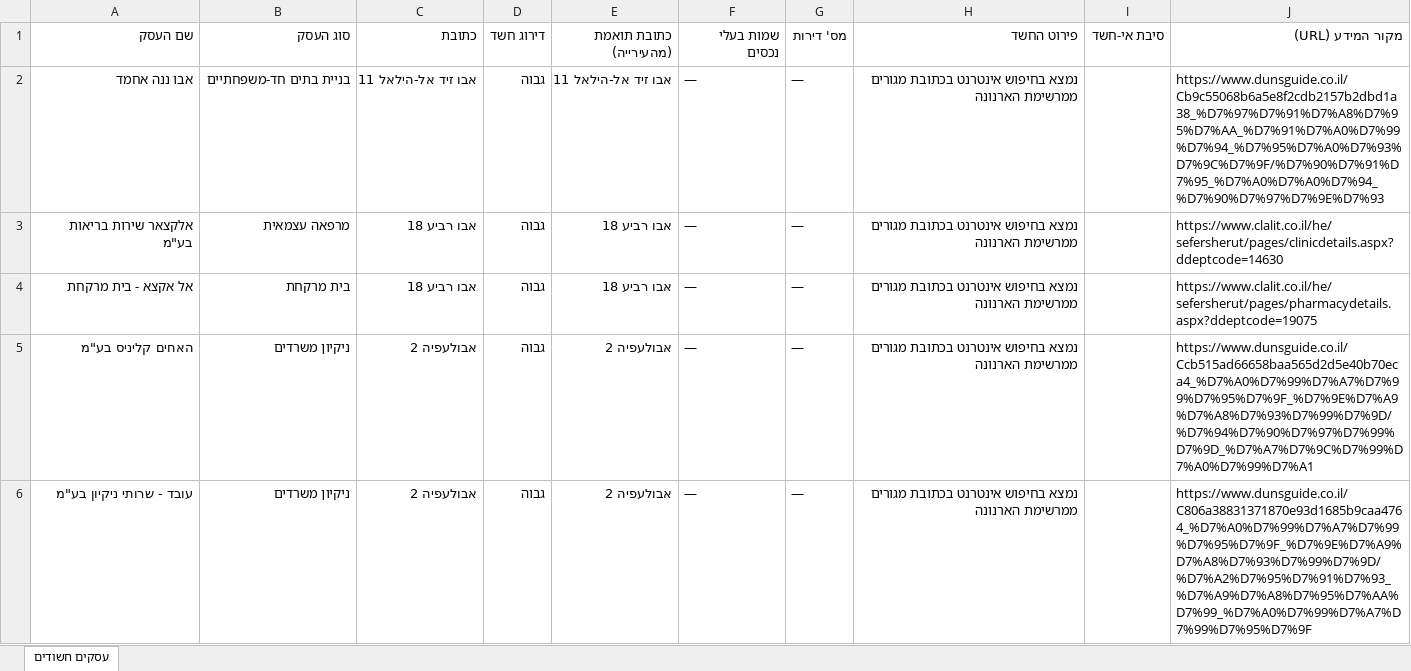
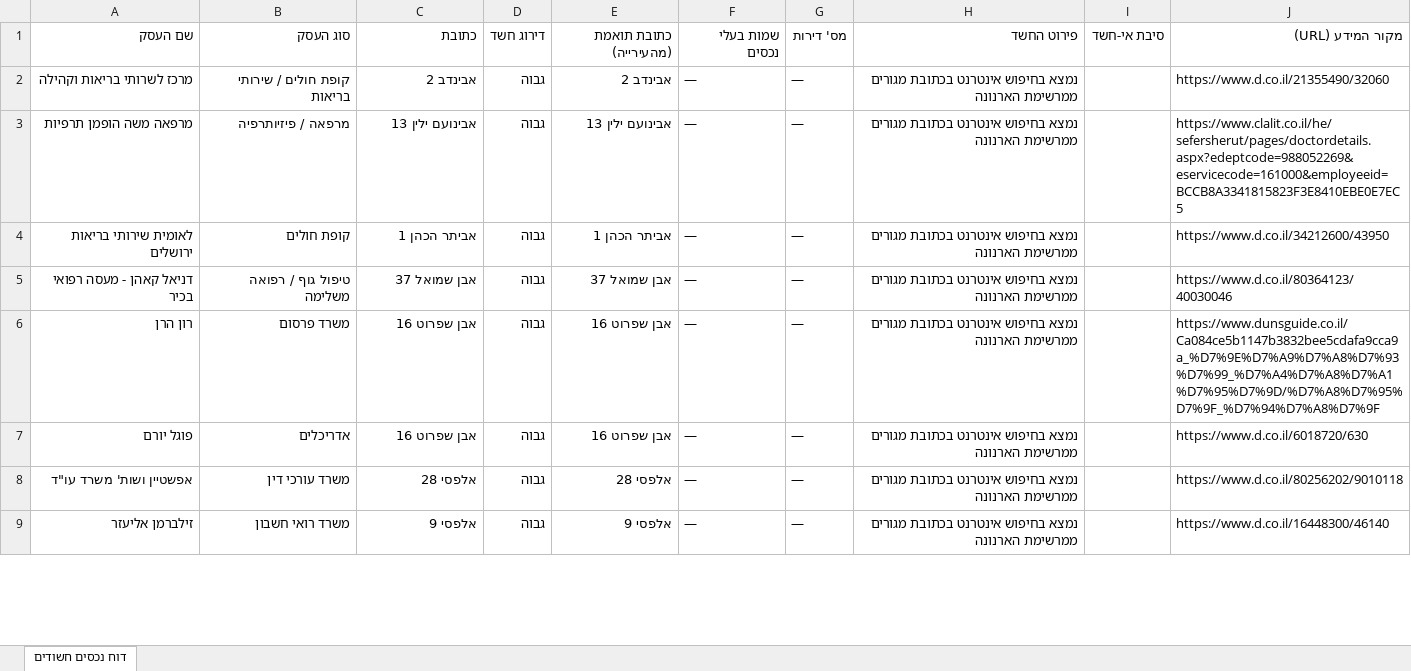
Before and after one commit to urbandetective007/Arnona_Agent, an Excel workbook: reports/דוח נכסים חשודים 03.07.2026.xlsx, sheet דוח נכסים חשודים, drawn as a sheet; only a part is shown; values as stored, in another font and other column widths than the file's, no cell formats; addresses are those after the commit; the diff covers the shown part only; the diff names each change by its address in the sheet, - before the commit and + after, or states it on an @@ line.

```diff
--- a/reports/דוח נכסים חשודים 03.07.2026.xlsx (sheet דוח נכסים חשודים)
+++ b/reports/דוח נכסים חשודים 03.07.2026.xlsx (sheet דוח נכסים חשודים)
-sheet tab: עסקים חשודים
+sheet tab: דוח נכסים חשודים
-A2 (שם העסק): אבו ננה אחמד
+A2 (שם העסק): מרכז לשרותי בריאות וקהילה
-B2 (סוג העסק): בניית בתים חד-משפחתיים
+B2 (סוג העסק): קופת חולים / שירותי בריאות
-C2 (כתובת): אבו זיד אל-הילאל 11
+C2 (כתובת): אבינדב 2
-E2 (כתובת תואמת (מהעירייה)): אבו זיד אל-הילאל 11
+E2 (כתובת תואמת (מהעירייה)): אבינדב 2
-J2 (מקור המידע (URL)): https://www.dunsguide.co.il/Cb9c55068b6a5e8f2cdb2157b2dbd1a38_%D7%97%D7%91%D7%A8%D7%95%D7%AA_%D7%91%D7%A0%D7%99%D7%94_%D7%95%D7%A0%D7%93%D7%9C%D7%9F/%D7%90%D7%91%D7%95_%D7%A0%D7%A0%D7%94_%D7%90%D7%97%D7%9E%D7%93
+J2 (מקור המידע (URL)): https://www.d.co.il/21355490/32060
-A3 (שם העסק): אלקצאר שירות בריאות בע"מ
+A3 (שם העסק): מרפאה משה הופמן תרפיות
-B3 (סוג העסק): מרפאה עצמאית
+B3 (סוג העסק): מרפאה / פיזיותרפיה
-C3 (כתובת): אבו רביע 18
+C3 (כתובת): אבינועם ילין 13
-E3 (כתובת תואמת (מהעירייה)): אבו רביע 18
+E3 (כתובת תואמת (מהעירייה)): אבינועם ילין 13
-J3 (מקור המידע (URL)): https://www.clalit.co.il/he/sefersherut/pages/clinicdetails.aspx?ddeptcode=14630
+J3 (מקור המידע (URL)): https://www.clalit.co.il/he/sefersherut/pages/doctordetails.aspx?edeptcode=988052269&eservicecode=161000&employeeid=BCCB8A3341815823F3E8410EBE0E7EC5
-A4 (שם העסק): אל אקצא - בית מרקחת
+A4 (שם העסק): לאומית שירותי בריאות ירושלים
-B4 (סוג העסק): בית מרקחת
+B4 (סוג העסק): קופת חולים
-C4 (כתובת): אבו רביע 18
+C4 (כתובת): אביתר הכהן 1
-E4 (כתובת תואמת (מהעירייה)): אבו רביע 18
+E4 (כתובת תואמת (מהעירייה)): אביתר הכהן 1
-J4 (מקור המידע (URL)): https://www.clalit.co.il/he/sefersherut/pages/pharmacydetails.aspx?ddeptcode=19075
+J4 (מקור המידע (URL)): https://www.d.co.il/34212600/43950
+row 5: דניאל קאהן - מעסה רפואי בכיר | טיפול גוף / רפואה משלימה | אבן שמואל 37 | גבוה | אבן שמואל 37 | — | — | נמצא בחיפוש אינטרנט בכתובת מגורים ממרשימת הארנונה |  | https://www.d.co.il/80364123/40030046
-A6 (שם העסק): האחים קליניס בע"מ
+A6 (שם העסק): רון הרן
-B6 (סוג העסק): ניקיון משרדים
+B6 (סוג העסק): משרד פרסום
-C6 (כתובת): אבולעפיה 2
+C6 (כתובת): אבן שפרוט 16
-E6 (כתובת תואמת (מהעירייה)): אבולעפיה 2
+E6 (כתובת תואמת (מהעירייה)): אבן שפרוט 16
-J6 (מקור המידע (URL)): https://www.dunsguide.co.il/Ccb515ad66658baa565d2d5e40b70eca4_%D7%A0%D7%99%D7%A7%D7%99%D7%95%D7%9F_%D7%9E%D7%A9%D7%A8%D7%93%D7%99%D7%9D/%D7%94%D7%90%D7%97%D7%99%D7%9D_%D7%A7%D7%9C%D7%99%D7%A0%D7%99%D7%A1
+J6 (מקור המידע (URL)): https://www.dunsguide.co.il/Ca084ce5b1147b3832bee5cdafa9cca9a_%D7%9E%D7%A9%D7%A8%D7%93%D7%99_%D7%A4%D7%A8%D7%A1%D7%95%D7%9D/%D7%A8%D7%95%D7%9F_%D7%94%D7%A8%D7%9F
+row 7: פוגל יורם | אדריכלים | אבן שפרוט 16 | גבוה | אבן שפרוט 16 | — | — | נמצא בחיפוש אינטרנט בכתובת מגורים ממרשימת הארנונה |  | https://www.d.co.il/6018720/630
-A8 (שם העסק): עובד - שרותי ניקיון בע"מ
+A8 (שם העסק): אפשטיין ושות' משרד עו"ד
-B8 (סוג העסק): ניקיון משרדים
+B8 (סוג העסק): משרד עורכי דין
-C8 (כתובת): אבולעפיה 2
+C8 (כתובת): אלפסי 28
-E8 (כתובת תואמת (מהעירייה)): אבולעפיה 2
+E8 (כתובת תואמת (מהעירייה)): אלפסי 28
-J8 (מקור המידע (URL)): https://www.dunsguide.co.il/C806a38831371870e93d1685b9caa4764_%D7%A0%D7%99%D7%A7%D7%99%D7%95%D7%9F_%D7%9E%D7%A9%D7%A8%D7%93%D7%99%D7%9D/%D7%A2%D7%95%D7%91%D7%93_%D7%A9%D7%A8%D7%95%D7%AA%D7%99_%D7%A0%D7%99%D7%A7%D7%99%D7%95%D7%9F
+J8 (מקור המידע (URL)): https://www.d.co.il/80256202/9010118
+row 9: זילברמן אליעזר | משרד רואי חשבון | אלפסי 9 | גבוה | אלפסי 9 | — | — | נמצא בחיפוש אינטרנט בכתובת מגורים ממרשימת הארנונה |  | https://www.d.co.il/16448300/46140
```
Also changed, not shown: 7 added rows and 5 edited cells elsewhere in this sheet, cell formats, reports/עסקים חשודים מהאינטרנט 03.07.2026.xlsx, 1 other file.
